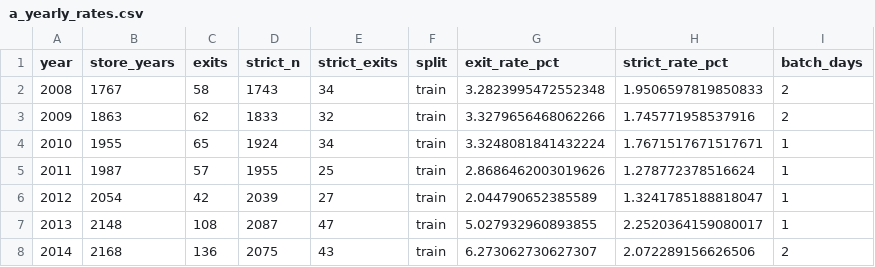
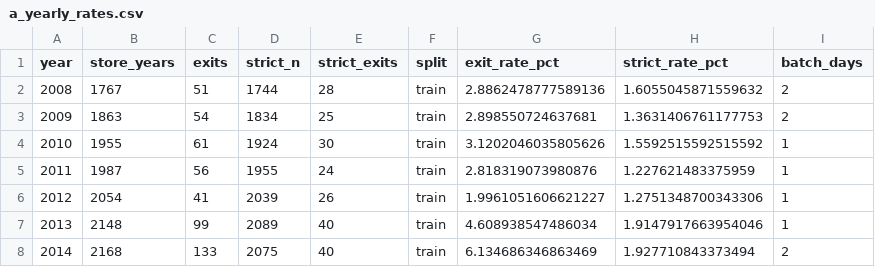
Before and after one commit to jrdn-sentosa/snap-grocery-exits-nc, a CSV file: figures/data/a_yearly_rates.csv, drawn as a sheet; only a part is shown; the diff covers the shown part only.

```diff
--- a/figures/data/a_yearly_rates.csv
+++ b/figures/data/a_yearly_rates.csv
@@ -1,8 +1,8 @@
 year,store_years,exits,strict_n,strict_exits,split,exit_rate_pct,strict_rate_pct,batch_days
-2008,1767,58,1743,34,train,3.2823995472552348,1.9506597819850833,2
-2009,1863,62,1833,32,train,3.3279656468062266,1.745771958537916,2
-2010,1955,65,1924,34,train,3.3248081841432224,1.7671517671517671,1
-2011,1987,57,1955,25,train,2.8686462003019626,1.278772378516624,1
-2012,2054,42,2039,27,train,2.044790652385589,1.3241785188818047,1
-2013,2148,108,2087,47,train,5.027932960893855,2.2520364159080017,1
-2014,2168,136,2075,43,train,6.273062730627307,2.072289156626506,2
+2008,1767,51,1744,28,train,2.8862478777589136,1.6055045871559632,2
+2009,1863,54,1834,25,train,2.898550724637681,1.3631406761177753,2
+2010,1955,61,1924,30,train,3.1202046035805626,1.5592515592515592,1
+2011,1987,56,1955,24,train,2.818319073980876,1.227621483375959,1
+2012,2054,41,2039,26,train,1.9961051606621227,1.2751348700343306,1
+2013,2148,99,2089,40,train,4.608938547486034,1.9147917663954046,1
+2014,2168,133,2075,40,train,6.134686346863469,1.927710843373494,2
```
Also changed, not shown: 30 edited cells elsewhere in this file, docs/column_inventory.csv, figures/data/b_rate_by_store_type_train.csv, 28 other files.
